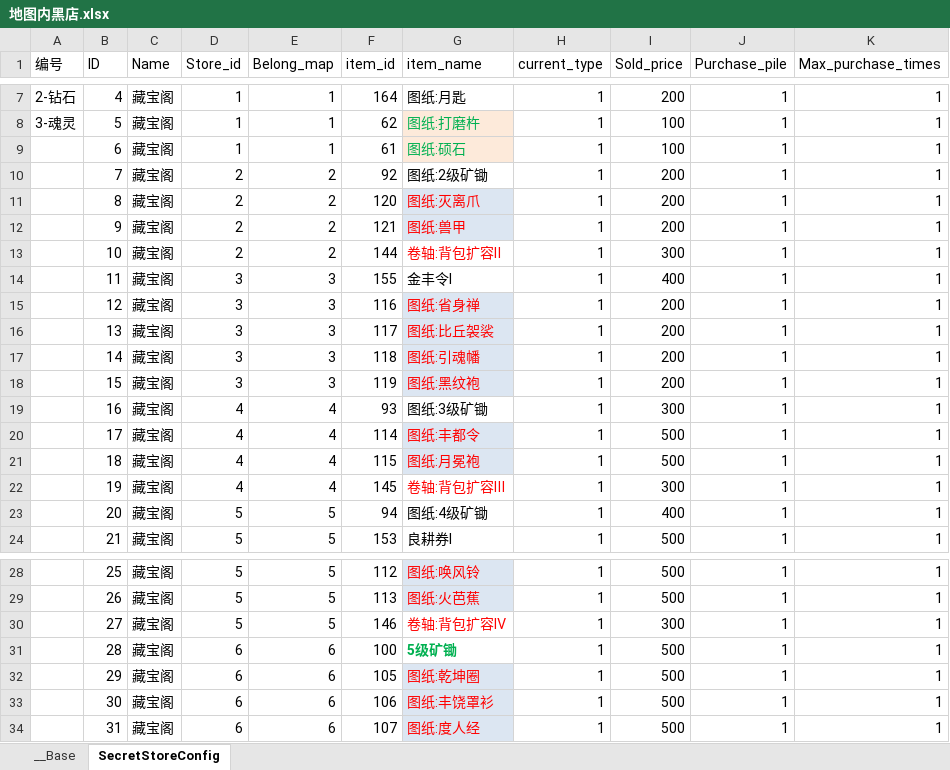
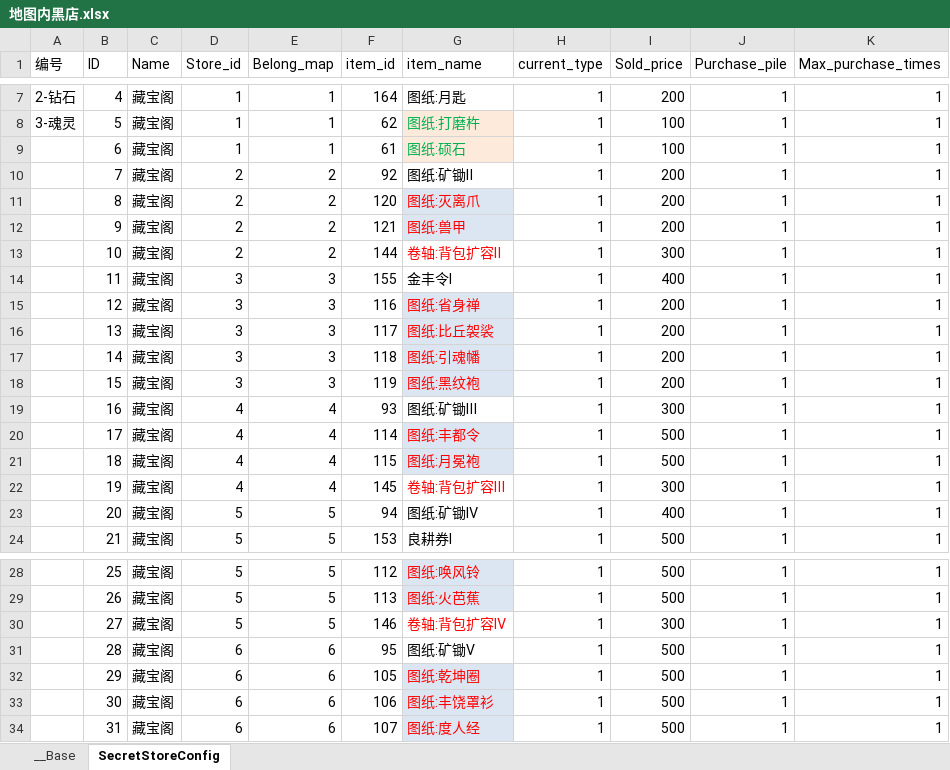
Before and after one commit to 517752548/workdir, an Excel workbook: ExcelConfig/地图内黑店.xlsx, sheet SecretStoreConfig, drawn as a sheet; only a part is shown, gaps mark what is left out; values as stored, in another font and other column widths than the file's, no borders; the diff names each change by its address in the sheet, - before the commit and + after, or states it on an @@ line.

```diff
--- a/ExcelConfig/地图内黑店.xlsx (sheet SecretStoreConfig)
+++ b/ExcelConfig/地图内黑店.xlsx (sheet SecretStoreConfig)
-G10 (item_name): 图纸:2级矿锄
+G10 (item_name): 图纸:矿锄Ⅱ
-G19 (item_name): 图纸:3级矿锄
+G19 (item_name): 图纸:矿锄Ⅲ
-G23 (item_name): 图纸:4级矿锄
+G23 (item_name): 图纸:矿锄Ⅳ
-F31 (item_id): 100
+F31 (item_id): 95
-G31 (item_name): 5级矿锄
+G31 (item_name): 图纸:矿锄Ⅴ
@@ G31 bold: on → off, text colour: #00B050 → black @@
```
Also changed, not shown: ExcelConfig/怪物表.xlsx, ExcelConfig/战斗组表.xlsx, 10 other files.
